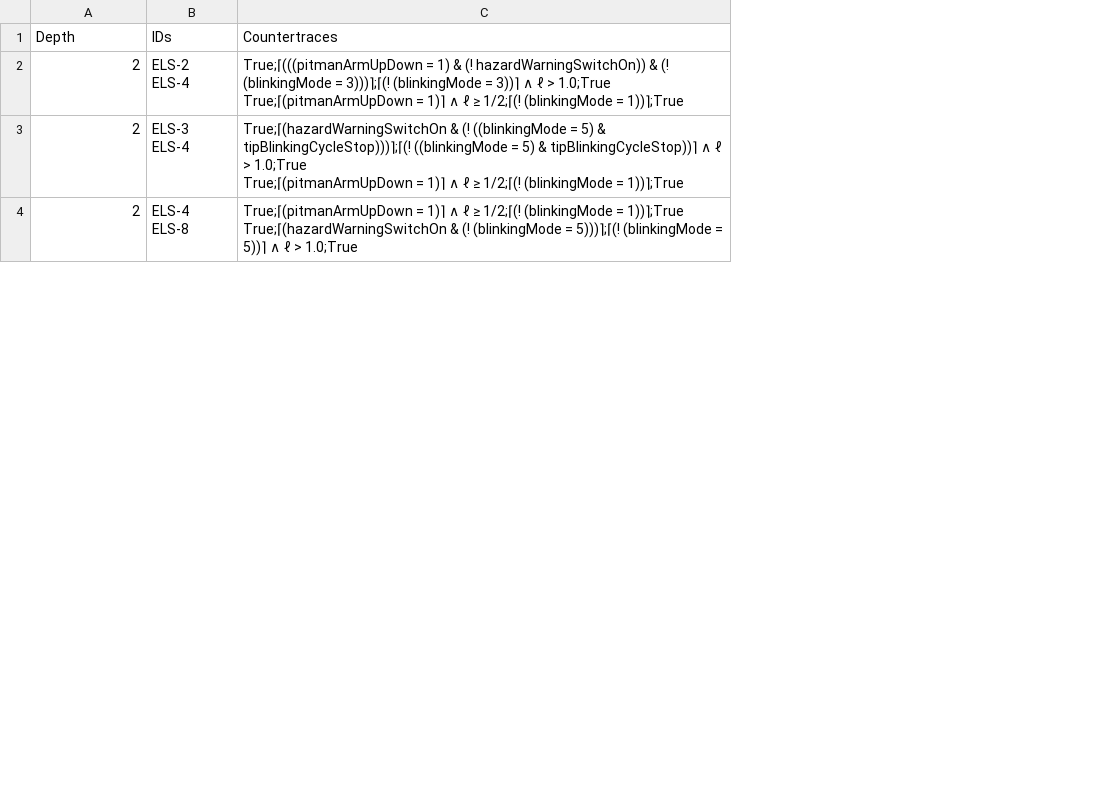
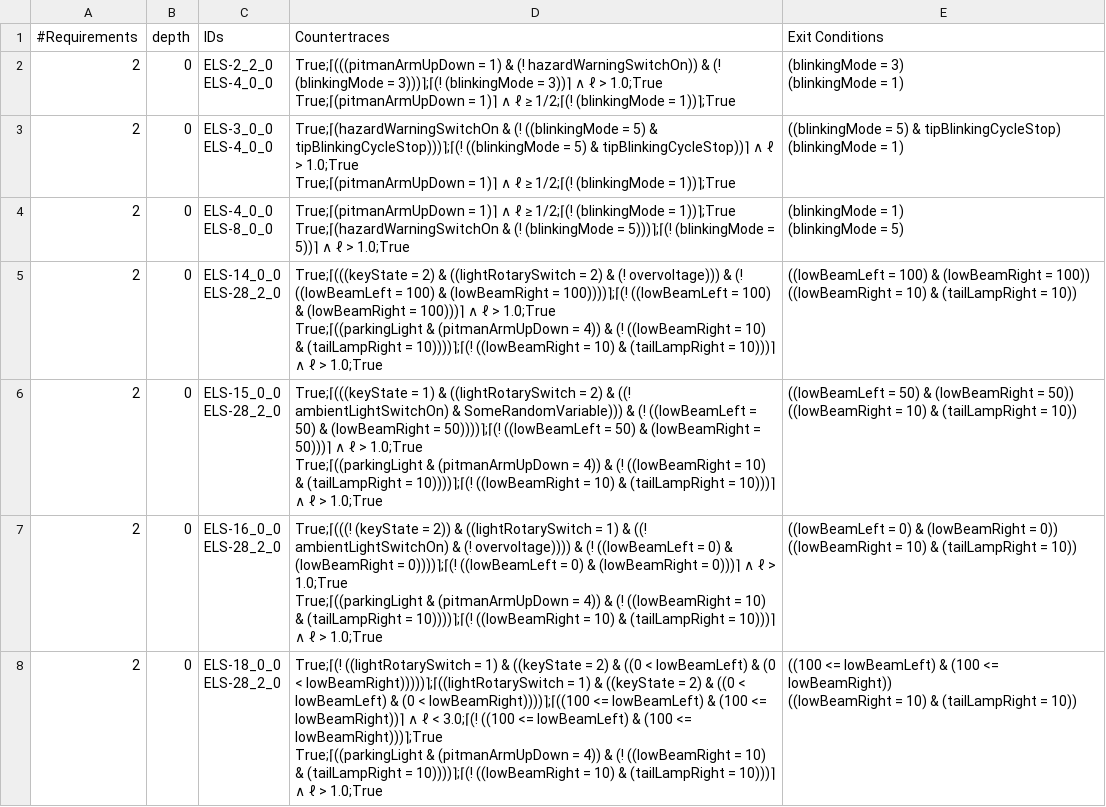
Before and after one commit to ultimate-pa/hanfor, a CSV file: rtis.csv, drawn as a sheet; only a part is shown; addresses are those after the commit; ↵ is a line break in a cell; the diff covers the shown part only; the diff names each change by its address in the sheet, - before the commit and + after, or states it on an @@ line.

```diff
--- a/rtis.csv
+++ b/rtis.csv
+column B (depth), rows 2-4: all 0
+column E (Exit Conditions), rows 2-4: (blinkingMode = 3) ↵ (blinkingMode = 1) | ((blinkingMode = 5) & tipBlinkingCycleStop) ↵ (blinkingMode = 1) | (blinkingMode = 1) ↵ (blinkingMode = 5)
-A1: Depth
+A1: #Requirements
-C2 (IDs): ELS-2 ↵ ELS-4
+C2 (IDs): ELS-2_2_0 ↵ ELS-4_0_0
-C3 (IDs): ELS-3 ↵ ELS-4
+C3 (IDs): ELS-3_0_0 ↵ ELS-4_0_0
-C4 (IDs): ELS-4 ↵ ELS-8
+C4 (IDs): ELS-4_0_0 ↵ ELS-8_0_0
+row 5: 2 | 0 | ELS-14_0_0 ↵ ELS-28_2_0 | True;⌈(((keyState = 2) & ((lightRotarySwitch = 2) & (! overvoltage))) & (! ((lowBeamLeft = 100) & (lowBeamRight = 100))))⌉;⌈(! ((lowBeamLeft = 100) & (lowBeamRight = 100)))⌉ ∧ ℓ > 1.0;True ↵ True;⌈((parkingLight & (pitmanArmUpDown = 4)) & (! ((lowBeamRight = 10) & (tailLampRight = 10))))⌉;⌈(! ((lowBeamRight = 10) & (tailLampRight = 10)))⌉ ∧ ℓ > 1.0;True | ((lowBeamLeft = 100) & (lowBeamRight = 100)) ↵ ((lowBeamRight = 10) & (tailLampRight = 10))
+row 6: 2 | 0 | ELS-15_0_0 ↵ ELS-28_2_0 | True;⌈(((keyState = 1) & ((lightRotarySwitch = 2) & ((! ambientLightSwitchOn) & SomeRandomVariable))) & (! ((lowBeamLeft = 50) & (lowBeamRight = 50))))⌉;⌈(! ((lowBeamLeft = 50) & (lowBeamRight = 50)))⌉ ∧ ℓ > 1.0;True ↵ True;⌈((parkingLight & (pitmanArmUpDown = 4)) & (! ((lowBeamRight = 10) & (tailLampRight = 10))))⌉;⌈(! ((lowBeamRight = 10) & (tailLampRight = 10)))⌉ ∧ ℓ > 1.0;True | ((lowBeamLeft = 50) & (lowBeamRight = 50)) ↵ ((lowBeamRight = 10) & (tailLampRight = 10))
+row 7: 2 | 0 | ELS-16_0_0 ↵ ELS-28_2_0 | True;⌈(((! (keyState = 2)) & ((lightRotarySwitch = 1) & ((! ambientLightSwitchOn) & (! overvoltage)))) & (! ((lowBeamLeft = 0) & (lowBeamRight = 0))))⌉;⌈(! ((lowBeamLeft = 0) & (lowBeamRight = 0)))⌉ ∧ ℓ > 1.0;True ↵ True;⌈((parkingLight & (pitmanArmUpDown = 4)) & (! ((lowBeamRight = 10) & (tailLampRight = 10))))⌉;⌈(! ((lowBeamRight = 10) & (tailLampRight = 10)))⌉ ∧ ℓ > 1.0;True | ((lowBeamLeft = 0) & (lowBeamRight = 0)) ↵ ((lowBeamRight = 10) & (tailLampRight = 10))
+row 8: 2 | 0 | ELS-18_0_0 ↵ ELS-28_2_0 | True;⌈(! ((lightRotarySwitch = 1) & ((keyState = 2) & ((0 < lowBeamLeft) & (0 < lowBeamRight)))))⌉;⌈((lightRotarySwitch = 1) & ((keyState = 2) & ((0 < lowBeamLeft) & (0 < lowBeamRight))))⌉;⌈((100 <= lowBeamLeft) & (100 <= lowBeamRight))⌉ ∧ ℓ < 3.0;⌈(! ((100 <= lowBeamLeft) & (100 <= lowBeamRight)))⌉;True ↵ True;⌈((parkingLight & (pitmanArmUpDown = 4)) & (! ((lowBeamRight = 10) & (tailLampRight = 10))))⌉;⌈(! ((lowBeamRight = 10) & (tailLampRight = 10)))⌉ ∧ ℓ > 1.0;True | ((100 <= lowBeamLeft) & (100 <= lowBeamRight)) ↵ ((lowBeamRight = 10) & (tailLampRight = 10))
```
Also changed, not shown: 4 removed rows and 30 edited cells elsewhere in this file, 13 other files.
